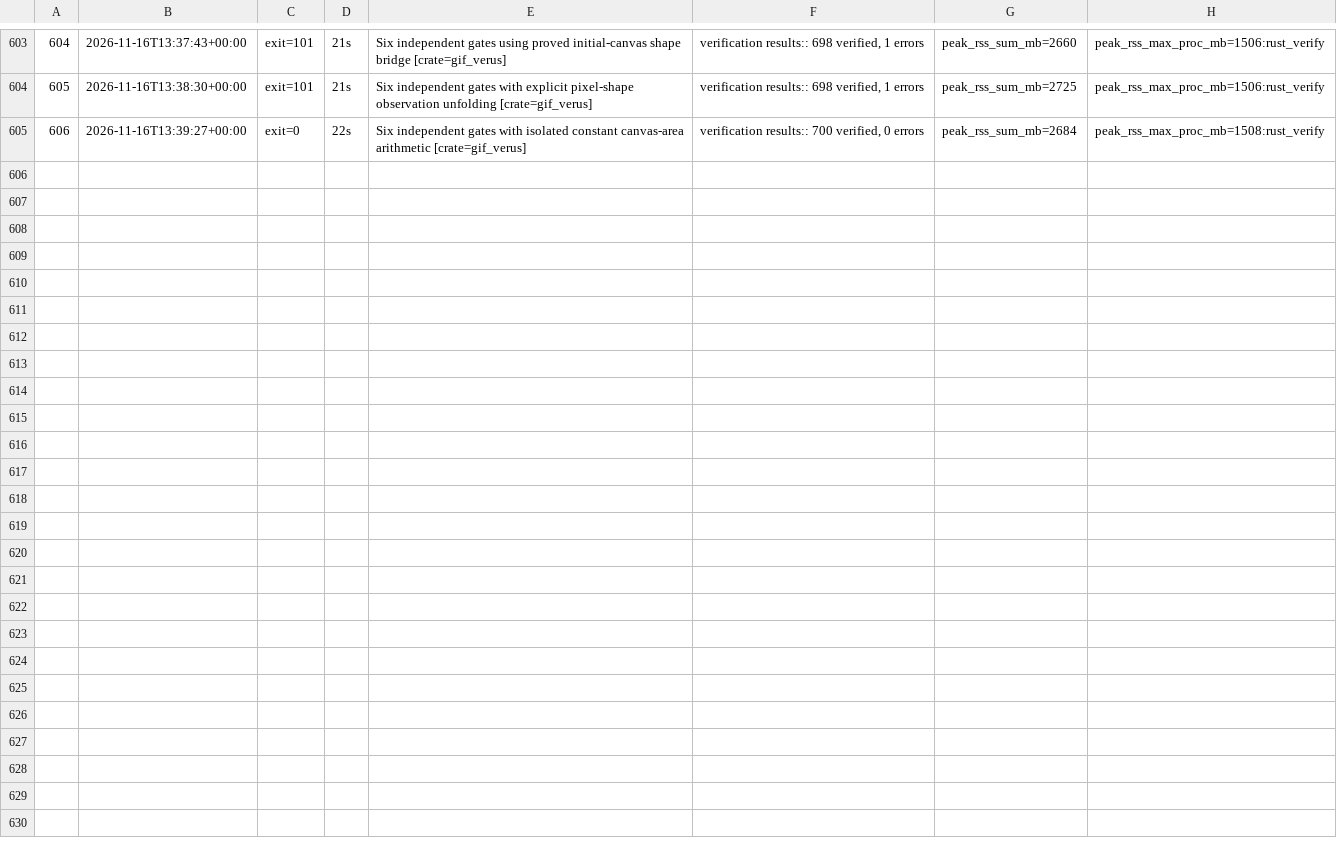
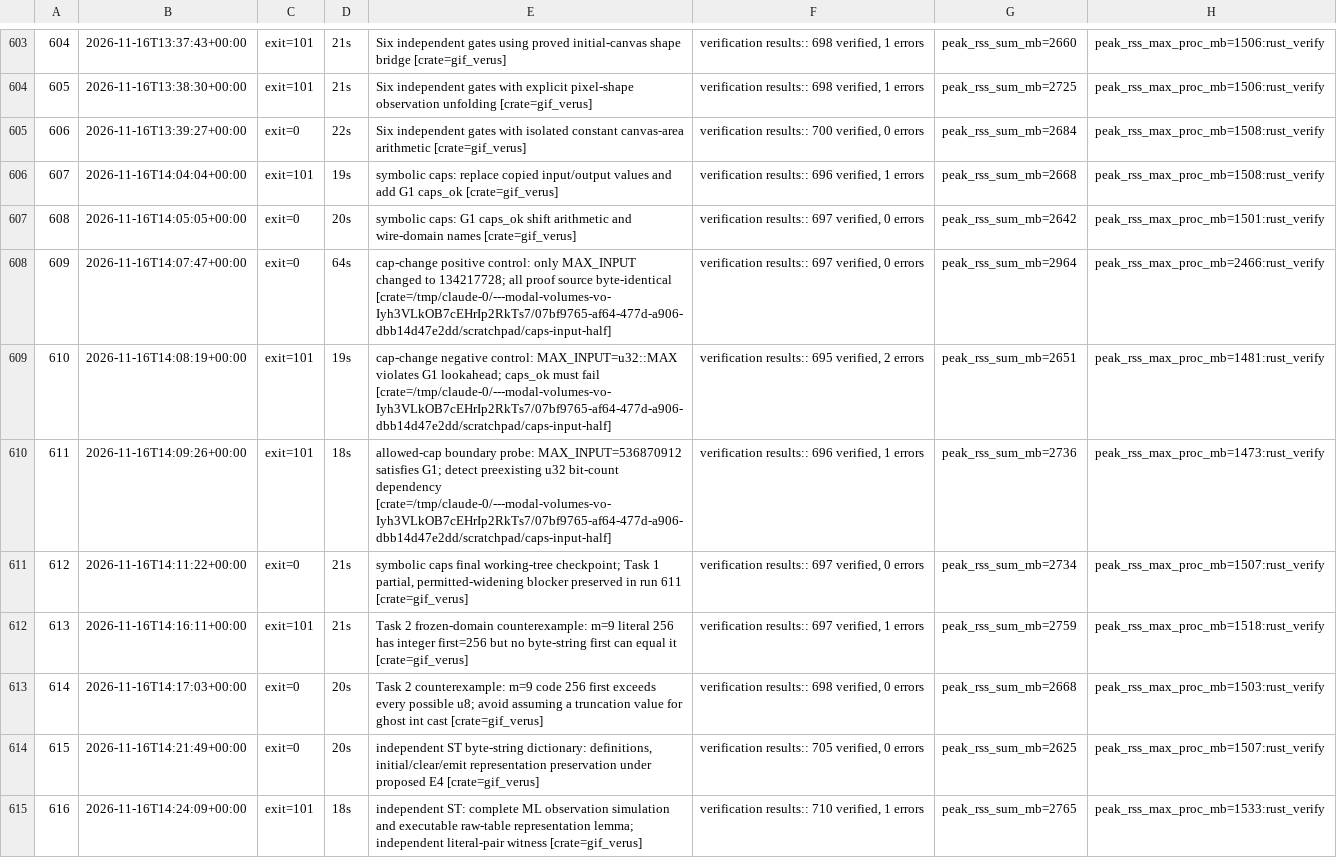
Before and after one commit to DpEpsilon/verified-rust-image-decoders, a TSV file: gif/RUNLOG.tsv, drawn as a sheet; only a part is shown, gaps mark what is left out; the diff covers the shown part only.

```diff
--- a/gif/RUNLOG.tsv
+++ b/gif/RUNLOG.tsv
@@ -605 +605,11 @@
 606	2026-11-16T13:39:27+00:00	exit=0	22s	Six independent gates with isolated constant canvas-area arithmetic [crate=gif_verus]	verification results:: 700 verified, 0 errors	peak_rss_sum_mb=2684	peak_rss_max_proc_mb=1508:rust_verify
+607	2026-11-16T14:04:04+00:00	exit=101	19s	symbolic caps: replace copied input/output values and add G1 caps_ok [crate=gif_verus]	verification results:: 696 verified, 1 errors	peak_rss_sum_mb=2668	peak_rss_max_proc_mb=1508:rust_verify
+608	2026-11-16T14:05:05+00:00	exit=0	20s	symbolic caps: G1 caps_ok shift arithmetic and wire-domain names [crate=gif_verus]	verification results:: 697 verified, 0 errors	peak_rss_sum_mb=2642	peak_rss_max_proc_mb=1501:rust_verify
+609	2026-11-16T14:07:47+00:00	exit=0	64s	cap-change positive control: only MAX_INPUT changed to 134217728; all proof source byte-identical [crate=/tmp/claude-0/---modal-volumes-vo-Iyh3VLkOB7cEHrIp2RkTs7/07bf9765-af64-477d-a906-dbb14d47e2dd/scratchpad/caps-input-half]	verification results:: 697 verified, 0 errors	peak_rss_sum_mb=2964	peak_rss_max_proc_mb=2466:rust_verify
+610	2026-11-16T14:08:19+00:00	exit=101	19s	cap-change negative control: MAX_INPUT=u32::MAX violates G1 lookahead; caps_ok must fail [crate=/tmp/claude-0/---modal-volumes-vo-Iyh3VLkOB7cEHrIp2RkTs7/07bf9765-af64-477d-a906-dbb14d47e2dd/scratchpad/caps-input-half]	verification results:: 695 verified, 2 errors	peak_rss_sum_mb=2651	peak_rss_max_proc_mb=1481:rust_verify
+611	2026-11-16T14:09:26+00:00	exit=101	18s	allowed-cap boundary probe: MAX_INPUT=536870912 satisfies G1; detect preexisting u32 bit-count dependency [crate=/tmp/claude-0/---modal-volumes-vo-Iyh3VLkOB7cEHrIp2RkTs7/07bf9765-af64-477d-a906-dbb14d47e2dd/scratchpad/caps-input-half]	verification results:: 696 verified, 1 errors	peak_rss_sum_mb=2736	peak_rss_max_proc_mb=1473:rust_verify
+612	2026-11-16T14:11:22+00:00	exit=0	21s	symbolic caps final working-tree checkpoint; Task 1 partial, permitted-widening blocker preserved in run 611 [crate=gif_verus]	verification results:: 697 verified, 0 errors	peak_rss_sum_mb=2734	peak_rss_max_proc_mb=1507:rust_verify
+613	2026-11-16T14:16:11+00:00	exit=101	21s	Task 2 frozen-domain counterexample: m=9 literal 256 has integer first=256 but no byte-string first can equal it [crate=gif_verus]	verification results:: 697 verified, 1 errors	peak_rss_sum_mb=2759	peak_rss_max_proc_mb=1518:rust_verify
+614	2026-11-16T14:17:03+00:00	exit=0	20s	Task 2 counterexample: m=9 code 256 first exceeds every possible u8; avoid assuming a truncation value for ghost int cast [crate=gif_verus]	verification results:: 698 verified, 0 errors	peak_rss_sum_mb=2668	peak_rss_max_proc_mb=1503:rust_verify
+615	2026-11-16T14:21:49+00:00	exit=0	20s	independent ST byte-string dictionary: definitions, initial/clear/emit representation preservation under proposed E4 [crate=gif_verus]	verification results:: 705 verified, 0 errors	peak_rss_sum_mb=2625	peak_rss_max_proc_mb=1507:rust_verify
+616	2026-11-16T14:24:09+00:00	exit=101	18s	independent ST: complete ML observation simulation and executable raw-table representation lemma; independent literal-pair witness [crate=gif_verus]	verification results:: 710 verified, 1 errors	peak_rss_sum_mb=2765	peak_rss_max_proc_mb=1533:rust_verify
```
Also changed, not shown: 9 added rows elsewhere in this file, 42 other files.
